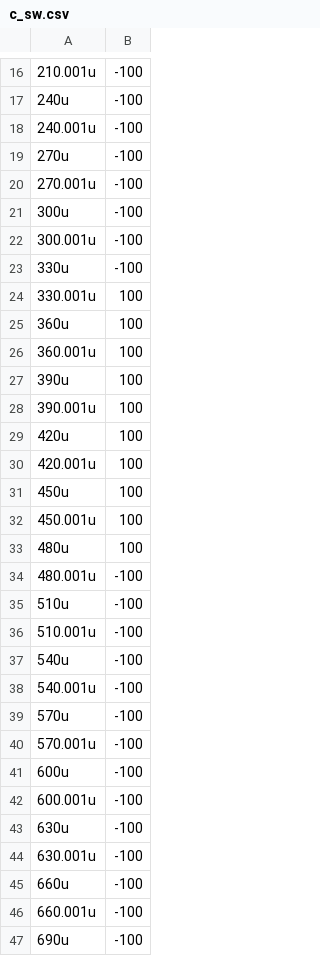
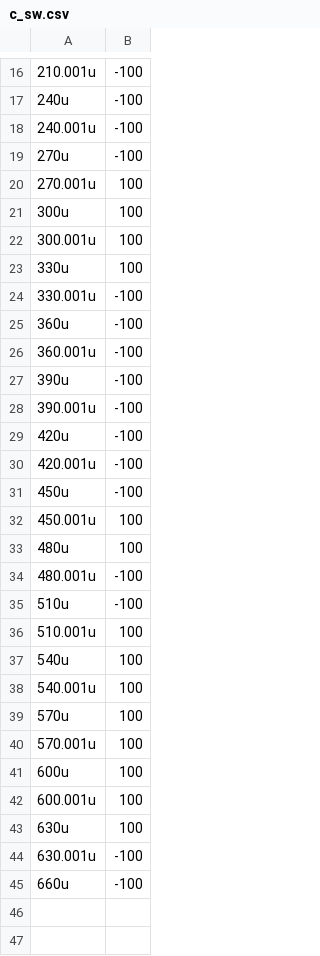
Before and after one commit to fabianseiler/ATOMIC, a CSV file: Structures/Serial/c_sw.csv, drawn as a sheet; only a part is shown, gaps mark what is left out.

```diff
--- a/Structures/Serial/c_sw.csv
+++ b/Structures/Serial/c_sw.csv
@@ -19,14 +19,14 @@
 270u,-100
-270.001u,-100
-300u,-100
-300.001u,-100
-330u,-100
-330.001u,100
-360u,100
-360.001u,100
-390u,100
-390.001u,100
-420u,100
-420.001u,100
-450u,100
+270.001u,100
+300u,100
+300.001u,100
+330u,100
+330.001u,-100
+360u,-100
+360.001u,-100
+390u,-100
+390.001u,-100
+420u,-100
+420.001u,-100
+450u,-100
 450.001u,100
@@ -35,13 +35,11 @@
 510u,-100
-510.001u,-100
-540u,-100
-540.001u,-100
-570u,-100
-570.001u,-100
-600u,-100
-600.001u,-100
-630u,-100
+510.001u,100
+540u,100
+540.001u,100
+570u,100
+570.001u,100
+600u,100
+600.001u,100
+630u,100
 630.001u,-100
 660u,-100
-660.001u,-100
-690u,-100
```
Also changed, not shown: Structures/Serial/a.csv, Structures/Serial/a_sw.csv, 14 other files.
